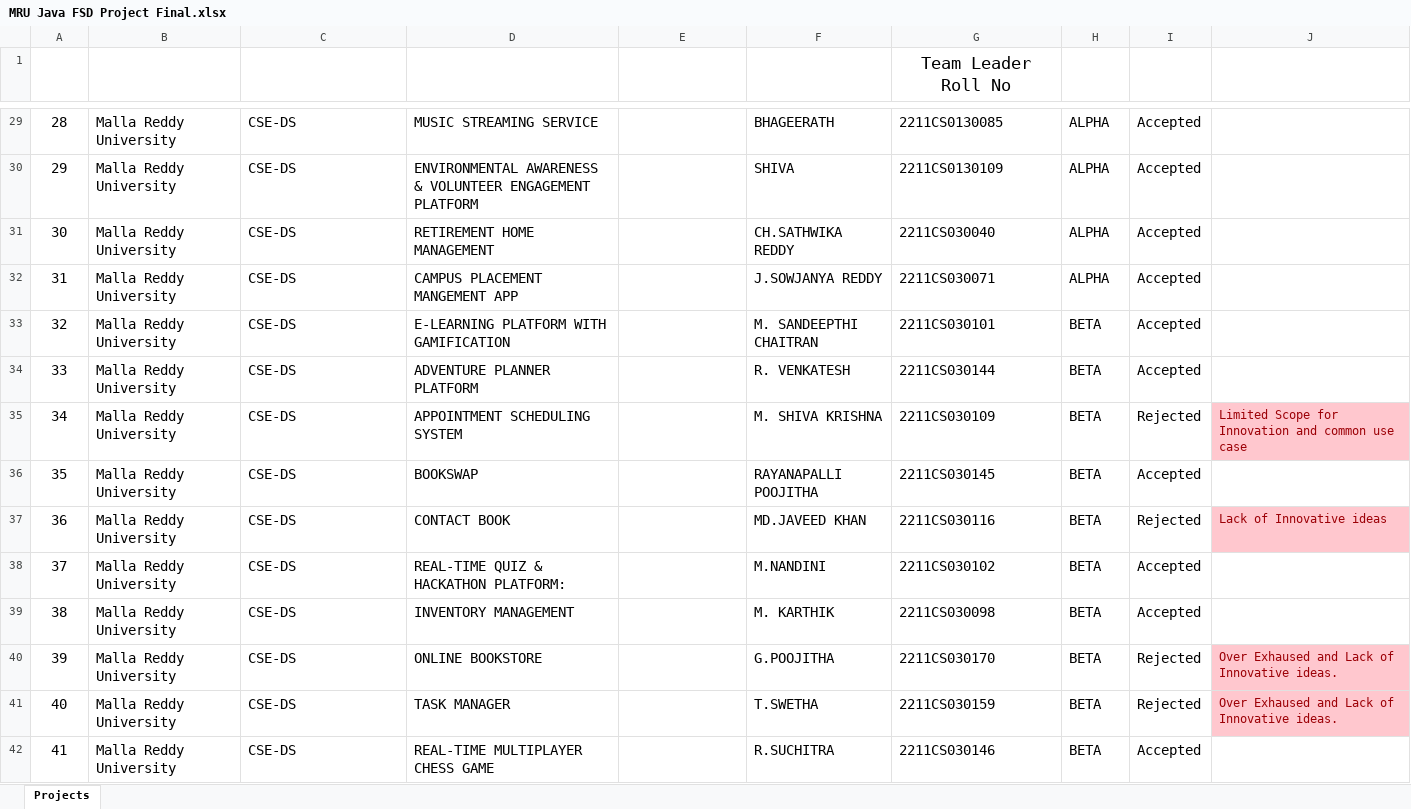
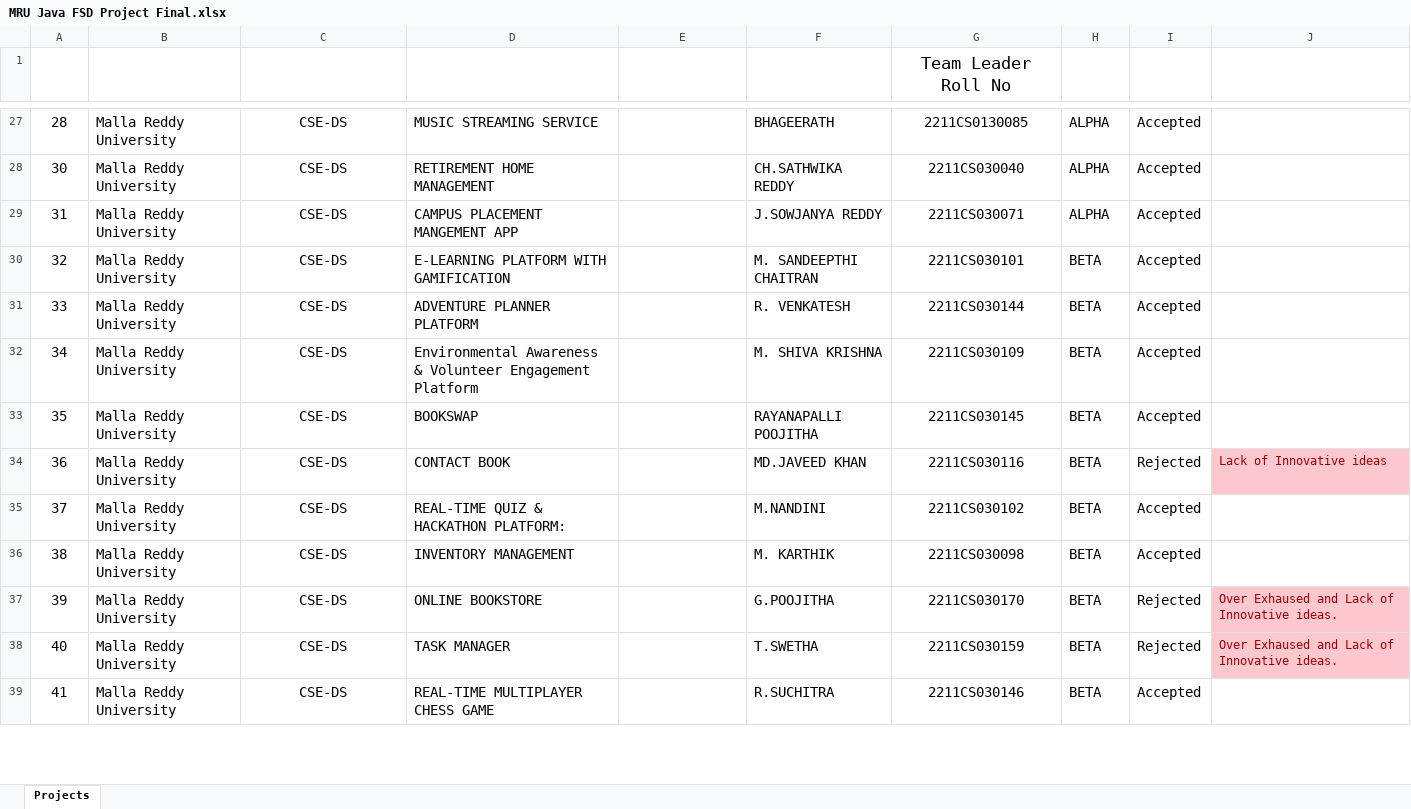
Before and after one commit to fresher2coder/mru-java-fsd, an Excel workbook: project/MRU Java FSD Project Final.xlsx, sheet Projects, drawn as a sheet; only a part is shown, gaps mark what is left out; values as stored, in another font and other column widths than the file's, no borders; conditional formats and table styles not drawn; removed rows and columns are numbered as before the commit, all else as after; the diff covers the shown part only; the diff names each change by its address in the sheet, - before the commit and + after, or states it on an @@ line.

```diff
--- a/project/MRU Java FSD Project Final.xlsx (sheet Projects)
+++ b/project/MRU Java FSD Project Final.xlsx (sheet Projects)
-C27 alignment: left
+C27 alignment: center
-G27 alignment: left
+G27 alignment: center
-row 30: 29 | Malla Reddy University | CSE-DS | ENVIRONMENTAL AWARENESS & VOLUNTEER ENGAGEMENT PLATFORM |  | SHIVA | 2211CS0130109 | ALPHA | Accepted
-C28:C39 alignment: left
+C28:C39 alignment: center
-G28:G39 alignment: left
+G28:G39 alignment: center
-D32 (Project Title): APPOINTMENT SCHEDULING SYSTEM
+D32 (Project Title): Environmental Awareness & Volunteer Engagement Platform
-I32 (Status): Rejected
+I32 (Status): Accepted
-J32 (Remarks): Limited Scope for Innovation and common use case
+J32 (Remarks): (empty)
-J32 fill: #FFC7CE
+J32 fill: none
```
Also changed, not shown: 5 added rows, 2 removed rows, 6 edited cells and cell formats elsewhere in this sheet, formulas that keep their value, 11 other files.
